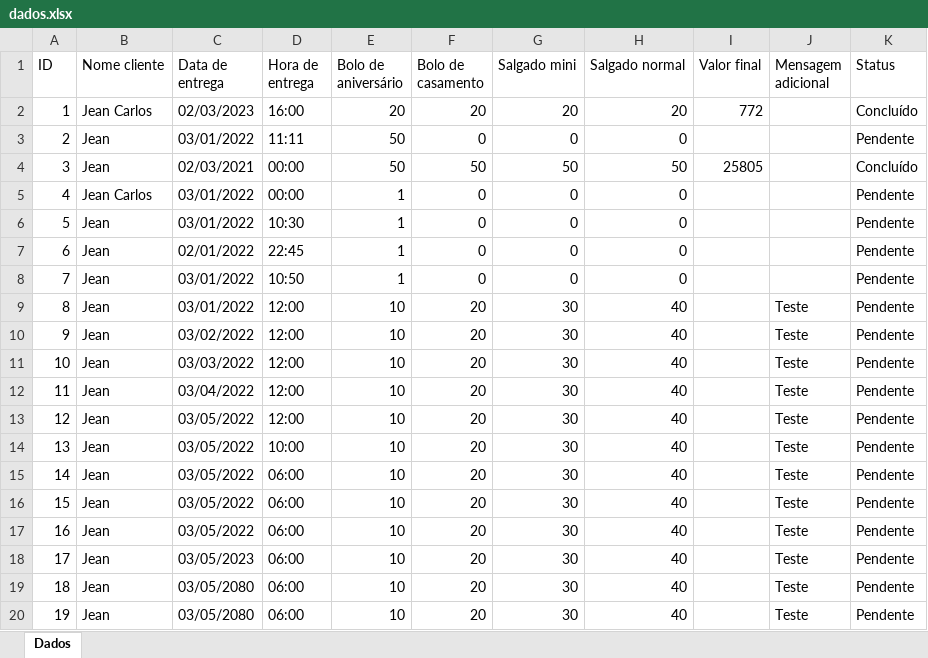
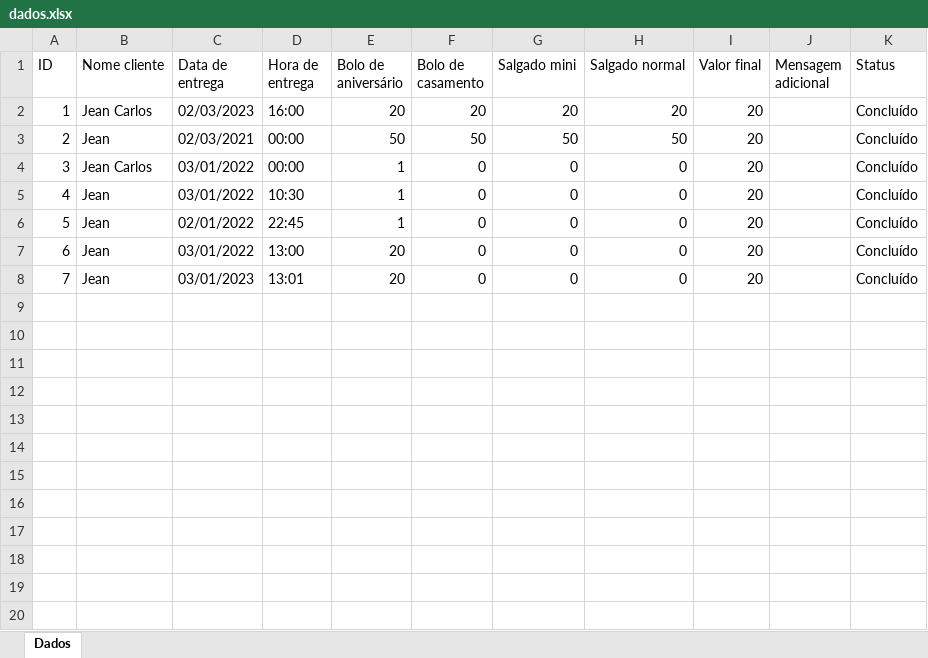
Before and after one commit to JeanCarlos899/ConfeitariaPaulistana, an Excel workbook: dados.xlsx, sheet Dados, drawn as a sheet; values as stored, in another font and other column widths than the file's, no borders; removed rows and columns are numbered as before the commit, all else as after; the diff names each change by its address in the sheet, - before the commit and + after, or states it on an @@ line.

```diff
--- a/dados.xlsx (sheet Dados)
+++ b/dados.xlsx (sheet Dados)
-I2 (Valor final): 772
+I2 (Valor final): 20
-row 3: 2 | Jean | 03/01/2022 | 11:11 | 50 | 0 | 0 | 0 |  |  | Pendente
@@ column A (ID) renumbered between rows 3 and 7 @@
-I3 (Valor final): 25805
+I3 (Valor final): 20
-I4:I7 (Valor final): (empty)
+I4:I7 (Valor final): 20
-K4:K7 (Status): Pendente
+K4:K7 (Status): Concluído
-D7 (Hora de entrega): 10:50
+D7 (Hora de entrega): 13:00
-E7 (Bolo de aniversário): 1
+E7 (Bolo de aniversário): 20
-row 9: 8 | Jean | 03/01/2022 | 12:00 | 10 | 20 | 30 | 40 |  | Teste | Pendente
-row 10: 9 | Jean | 03/02/2022 | 12:00 | 10 | 20 | 30 | 40 |  | Teste | Pendente
-row 11: 10 | Jean | 03/03/2022 | 12:00 | 10 | 20 | 30 | 40 |  | Teste | Pendente
-row 12: 11 | Jean | 03/04/2022 | 12:00 | 10 | 20 | 30 | 40 |  | Teste | Pendente
-row 13: 12 | Jean | 03/05/2022 | 12:00 | 10 | 20 | 30 | 40 |  | Teste | Pendente
-row 14: 13 | Jean | 03/05/2022 | 10:00 | 10 | 20 | 30 | 40 |  | Teste | Pendente
-row 15: 14 | Jean | 03/05/2022 | 06:00 | 10 | 20 | 30 | 40 |  | Teste | Pendente
-row 16: 15 | Jean | 03/05/2022 | 06:00 | 10 | 20 | 30 | 40 |  | Teste | Pendente
-row 17: 16 | Jean | 03/05/2022 | 06:00 | 10 | 20 | 30 | 40 |  | Teste | Pendente
-row 18: 17 | Jean | 03/05/2023 | 06:00 | 10 | 20 | 30 | 40 |  | Teste | Pendente
-row 19: 18 | Jean | 03/05/2080 | 06:00 | 10 | 20 | 30 | 40 |  | Teste | Pendente
-row 20: 19 | Jean | 03/05/2080 | 06:00 | 10 | 20 | 30 | 40 |  | Teste | Pendente
+row 8: 7 | Jean | 03/01/2023 | 13:01 | 20 | 0 | 0 | 0 | 20 |  | Concluído
```
Also changed, not shown: 3 other files.
